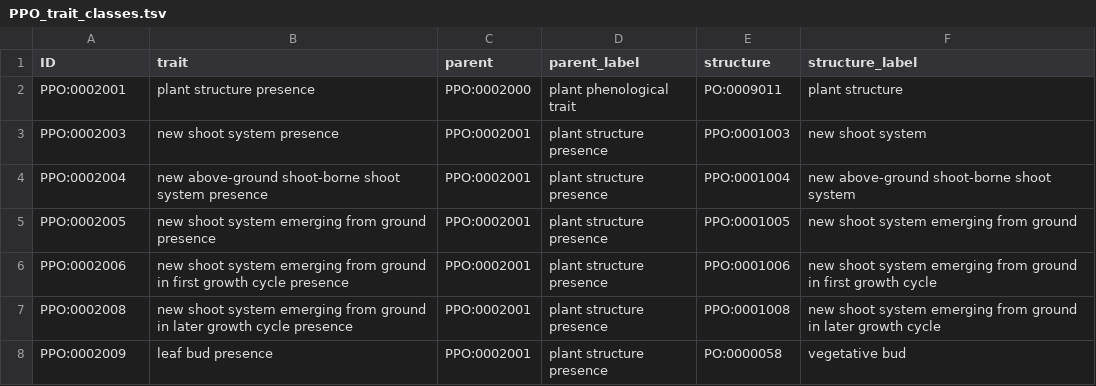
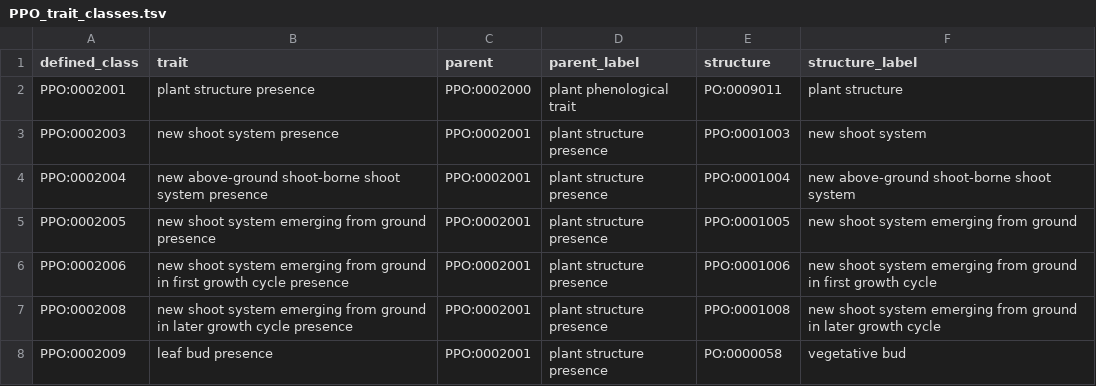
Before and after one commit to PlantPhenoOntology/ppo, a TSV file: src/patterns/data/default/PPO_trait_classes.tsv, drawn as a sheet; only a part is shown.

Commit message:
update patterns

```diff
--- a/src/patterns/data/default/PPO_trait_classes.tsv
+++ b/src/patterns/data/default/PPO_trait_classes.tsv
@@ -1,2 +1,2 @@
-ID	trait	parent	parent_label	structure	structure_label
+defined_class	trait	parent	parent_label	structure	structure_label
 PPO:0002001	plant structure presence	PPO:0002000	plant phenological trait	PO:0009011	plant structure
```
Also changed, not shown: src/patterns/data/default/PPO_trait_present_classes.tsv, 9 other files.
